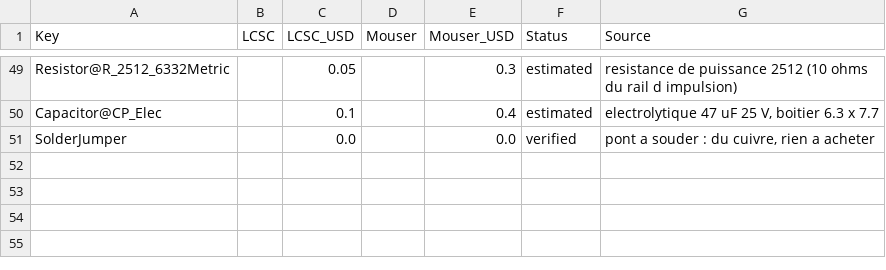
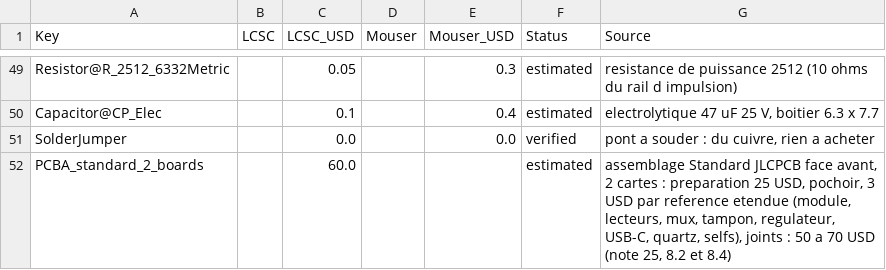
Before and after one commit to etiennechlt/electronic-chess, a CSV file: docs/prix-demonstrateur.csv, drawn as a sheet; only a part is shown, gaps mark what is left out; the diff names each change by its address in the sheet, - before the commit and + after, or states it on an @@ line.

Commit message:
Démonstrateur B : nomenclature chiffrée, paniers et assemblage Standard
tools/demobom.py --model b agrège la carte et la planche d'étiquettes ;
la fiche de prix gagne le poste d'assemblage Standard de la carte
(module et lecteurs en pièces étendues). Les valeurs des résistances
en kiloohms s'écrivent 3k3 et non 3k3k.

```diff
--- a/docs/prix-demonstrateur.csv
+++ b/docs/prix-demonstrateur.csv
+row 52: PCBA_standard_2_boards |  | 60.0 |  |  | estimated | assemblage Standard JLCPCB face avant, 2 cartes : preparation 25 USD, pochoir, 3 USD par reference etendue (module, lecteurs, mux, tampon, regulateur, USB-C, quartz, selfs), joints : 50 a 70 USD (note 25, 8.2 et 8.4)
```
Also changed, not shown: 9 other files.
